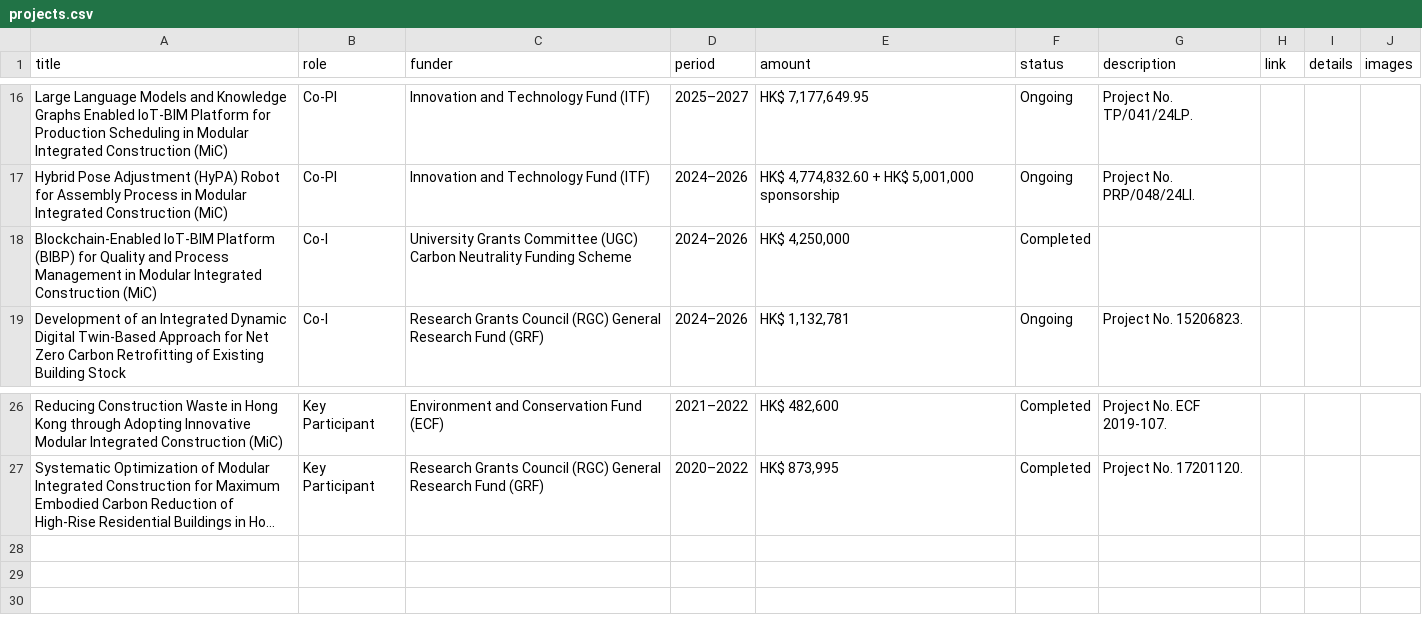
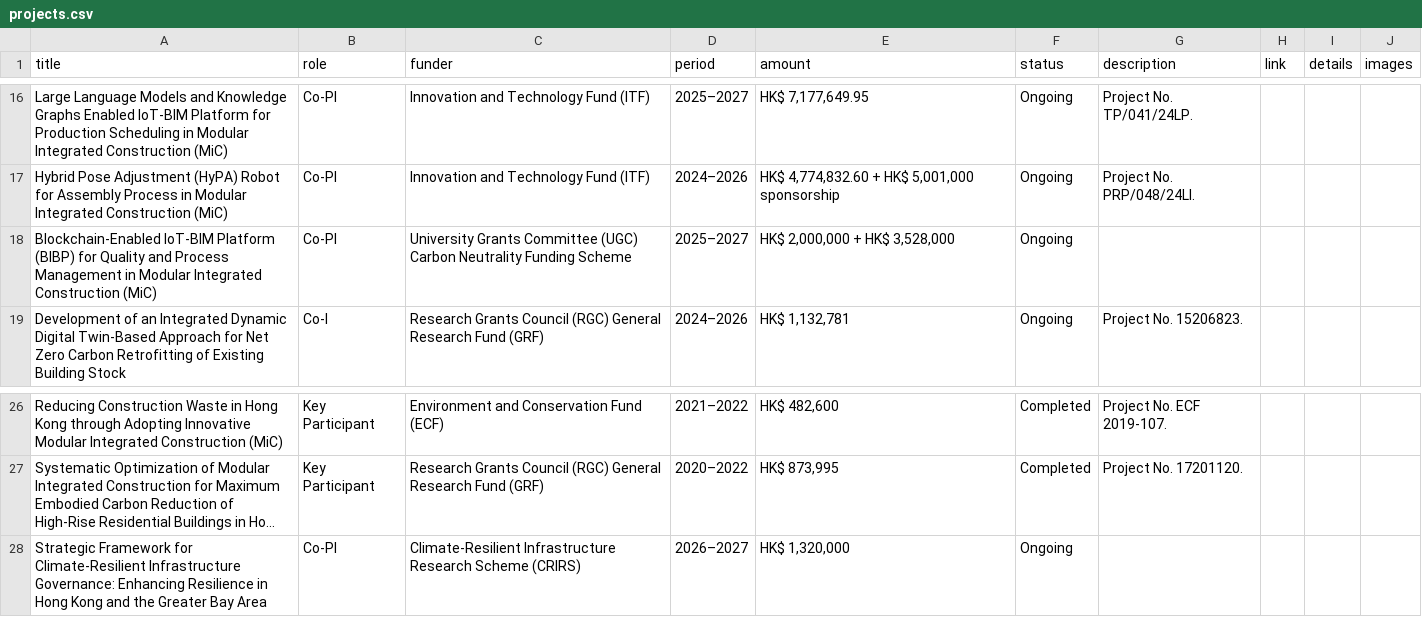
Before and after one commit to EricXue92/teng-web, a CSV file: data/projects.csv, drawn as a sheet; only a part is shown, gaps mark what is left out; long unchanged cells end in …; the diff names each change by its address in the sheet, - before the commit and + after, or states it on an @@ line.

```diff
--- a/data/projects.csv
+++ b/data/projects.csv
-B18 (role): Co-I
+B18 (role): Co-PI
-D18 (period): 2024–2026
+D18 (period): 2025–2027
-E18 (amount): HK$ 4,250,000
+E18 (amount): HK$ 2,000,000 + HK$ 3,528,000
-F18 (status): Completed
+F18 (status): Ongoing
+row 28: Strategic Framework for Climate-Resilient Infrastructure Governance: Enhancing Resilience in Hong Kong and the Greater Bay Area | Co-PI | Climate-Resilient Infrastructure Research Scheme (CRIRS) | 2026–2027 | HK$ 1,320,000 | Ongoing
```
